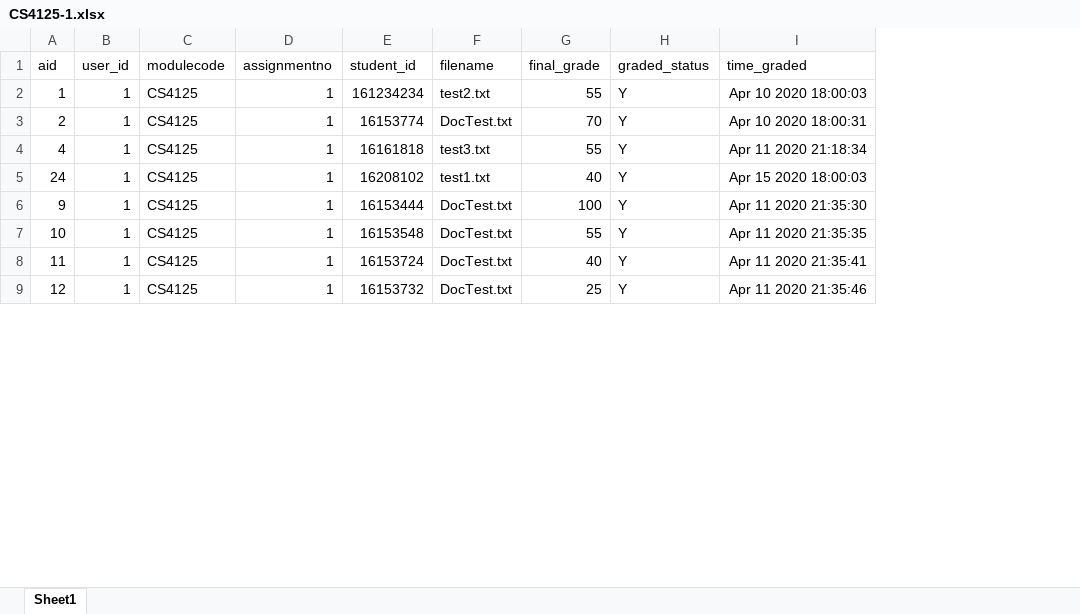
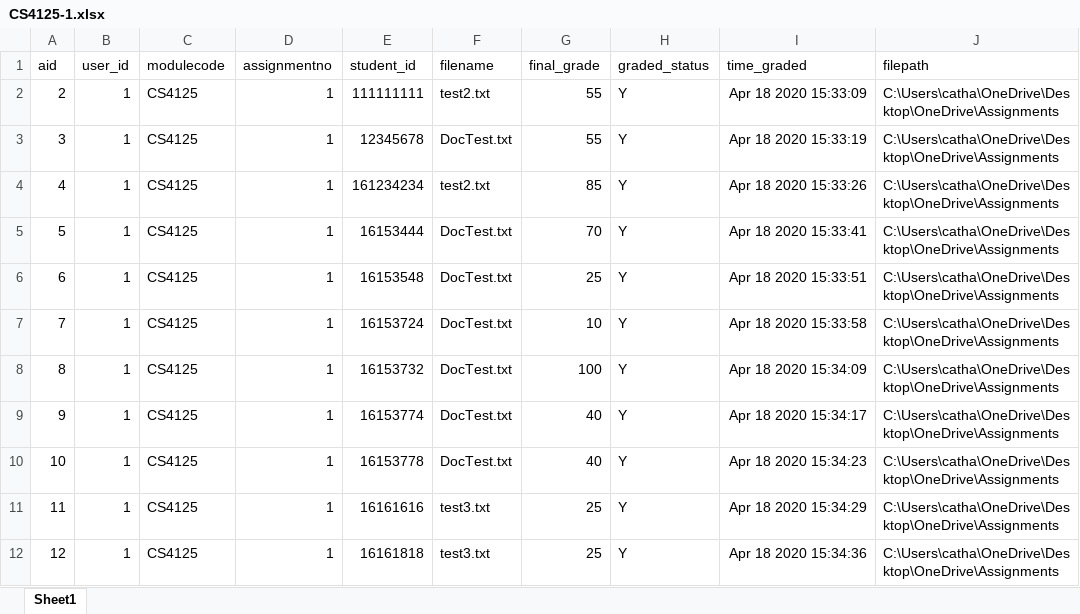
Before and after one commit to CathalDaly1/Inspector_Application_16208102, an Excel workbook: ExportedCSVFiles/CS4125-1.xlsx, sheet Sheet1, drawn as a sheet; only a part is shown; values as stored, in another font and other column widths than the file's, no borders; removed rows and columns are numbered as before the commit, all else as after; the diff covers the shown part only; the diff names each change by its address in the sheet, - before the commit and + after, or states it on an @@ line.

```diff
--- a/ExportedCSVFiles/CS4125-1.xlsx (sheet Sheet1)
+++ b/ExportedCSVFiles/CS4125-1.xlsx (sheet Sheet1)
+column J (filepath), row 2: C:\Users\catha\OneDrive\Desktop\OneDrive\Assignments; row 4: C:\Users\catha\OneDrive\Desktop\OneDrive\Assignments; rows 8-12: all C:\Users\catha\OneDrive\Desktop\OneDrive\Assignments
-row 2: 1 | 1 | CS4125 | 1 | 161234234 | test2.txt | 55 | Y | Apr 10 2020 18:00:03
-E2 (student_id): 16153774
+E2 (student_id): 111111111
-F2 (filename): DocTest.txt
+F2 (filename): test2.txt
-G2 (final_grade): 70
+G2 (final_grade): 55
-I2 (time_graded): Apr 10 2020 18:00:31
+I2 (time_graded): Apr 18 2020 15:33:09
+row 3: 3 | 1 | CS4125 | 1 | 12345678 | DocTest.txt | 55 | Y | Apr 18 2020 15:33:19 | C:\Users\catha\OneDrive\Desktop\OneDrive\Assignments
-E4 (student_id): 16161818
+E4 (student_id): 161234234
-F4 (filename): test3.txt
+F4 (filename): test2.txt
-G4 (final_grade): 55
+G4 (final_grade): 85
-I4 (time_graded): Apr 11 2020 21:18:34
+I4 (time_graded): Apr 18 2020 15:33:26
+row 5: 5 | 1 | CS4125 | 1 | 16153444 | DocTest.txt | 70 | Y | Apr 18 2020 15:33:41 | C:\Users\catha\OneDrive\Desktop\OneDrive\Assignments
+row 6: 6 | 1 | CS4125 | 1 | 16153548 | DocTest.txt | 25 | Y | Apr 18 2020 15:33:51 | C:\Users\catha\OneDrive\Desktop\OneDrive\Assignments
+row 7: 7 | 1 | CS4125 | 1 | 16153724 | DocTest.txt | 10 | Y | Apr 18 2020 15:33:58 | C:\Users\catha\OneDrive\Desktop\OneDrive\Assignments
-A8 (aid): 24
+A8 (aid): 8
-E8 (student_id): 16208102
+E8 (student_id): 16153732
-F8 (filename): test1.txt
+F8 (filename): DocTest.txt
-G8 (final_grade): 40
+G8 (final_grade): 100
-I8 (time_graded): Apr 15 2020 18:00:03
+I8 (time_graded): Apr 18 2020 15:34:09
-E9 (student_id): 16153444
+E9 (student_id): 16153774
-G9 (final_grade): 100
+G9 (final_grade): 40
-I9 (time_graded): Apr 11 2020 21:35:30
+I9 (time_graded): Apr 18 2020 15:34:17
-E10 (student_id): 16153548
+E10 (student_id): 16153778
-G10 (final_grade): 55
+G10 (final_grade): 40
-I10 (time_graded): Apr 11 2020 21:35:35
+I10 (time_graded): Apr 18 2020 15:34:23
-E11 (student_id): 16153724
+E11 (student_id): 16161616
-F11:F12 (filename): DocTest.txt
+F11:F12 (filename): test3.txt
-G11 (final_grade): 40
+G11 (final_grade): 25
-I11 (time_graded): Apr 11 2020 21:35:41
+I11 (time_graded): Apr 18 2020 15:34:29
-E12 (student_id): 16153732
+E12 (student_id): 16161818
-I12 (time_graded): Apr 11 2020 21:35:46
+I12 (time_graded): Apr 18 2020 15:34:36
```
Also changed, not shown: 2 removed rows and 11 edited cells elsewhere in this sheet, 13 other files.
